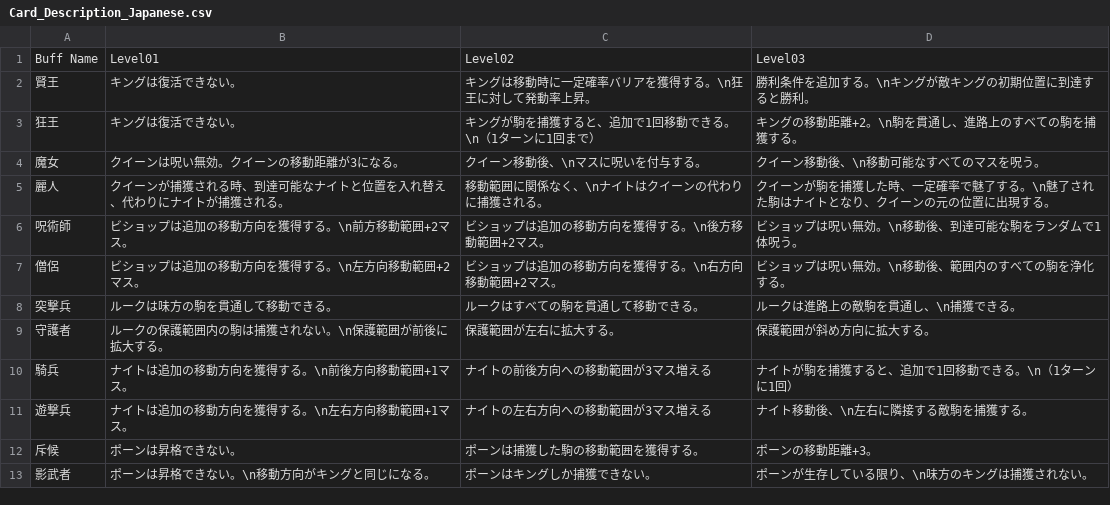
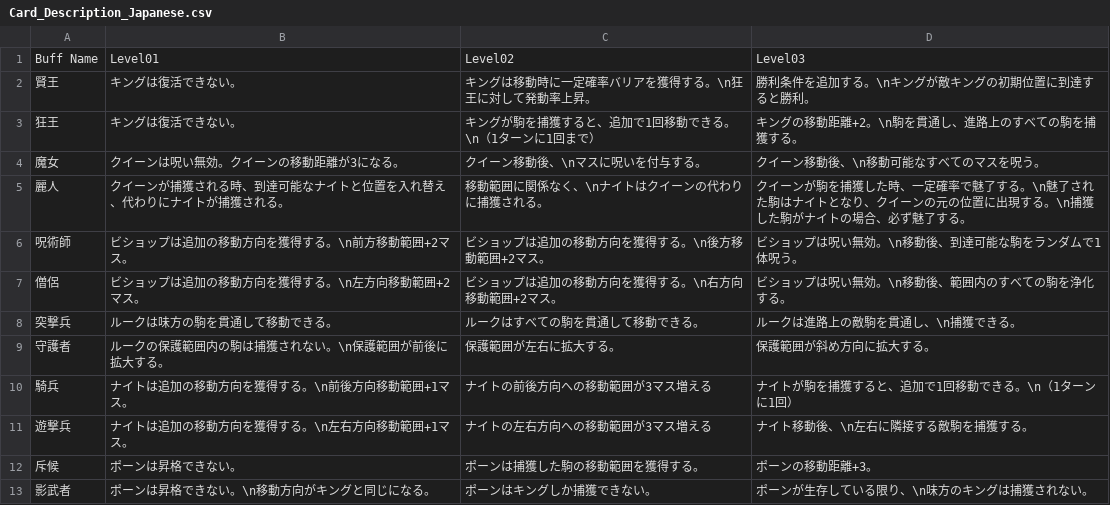
Before and after one commit to HitsuTankouProject/Chess, a CSV file: Assets/StreamingAssets/Csvs/Card_Description/Card_Description_Japanese.csv, drawn as a sheet.

```diff
--- a/Assets/StreamingAssets/Csvs/Card_Description/Card_Description_Japanese.csv
+++ b/Assets/StreamingAssets/Csvs/Card_Description/Card_Description_Japanese.csv
@@ -4,3 +4,3 @@
 魔女,クイーンは呪い無効。クイーンの移動距離が3になる。,クイーン移動後、\nマスに呪いを付与する。,クイーン移動後、\n移動可能なすべてのマスを呪う。
-麗人,クイーンが捕獲される時、到達可能なナイトと位置を入れ替え、代わりにナイトが捕獲される。,移動範囲に関係なく、\nナイトはクイーンの代わりに捕獲される。,クイーンが駒を捕獲した時、一定確率で魅了する。\n魅了された駒はナイトとなり、クイーンの元の位置に出現する。
+麗人,クイーンが捕獲される時、到達可能なナイトと位置を入れ替え、代わりにナイトが捕獲される。,移動範囲に関係なく、\nナイトはクイーンの代わりに捕獲される。,クイーンが駒を捕獲した時、一定確率で魅了する。\n魅了された駒はナイトとなり、クイーンの元の位置に出現する。\n捕獲した駒がナイトの場合、必ず魅了する。
 呪術師,ビショップは追加の移動方向を獲得する。\n前方移動範囲+2マス。,ビショップは追加の移動方向を獲得する。\n後方移動範囲+2マス。,ビショップは呪い無効。\n移動後、到達可能な駒をランダムで1体呪う。
```
Also changed, not shown: Assets/StreamingAssets/Csvs/Card_Description/Card_Description_English.csv, 7 other files.
